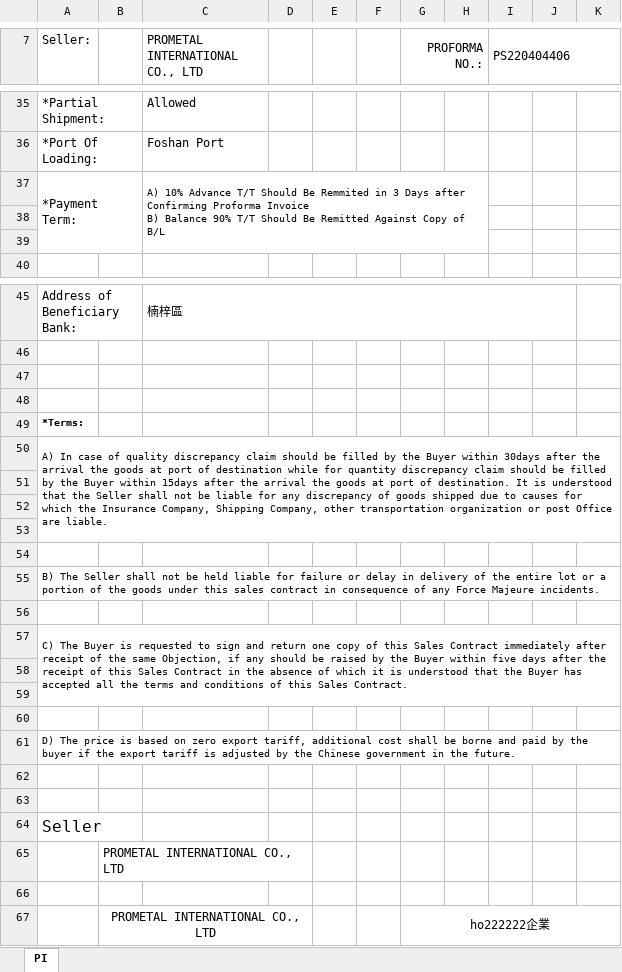
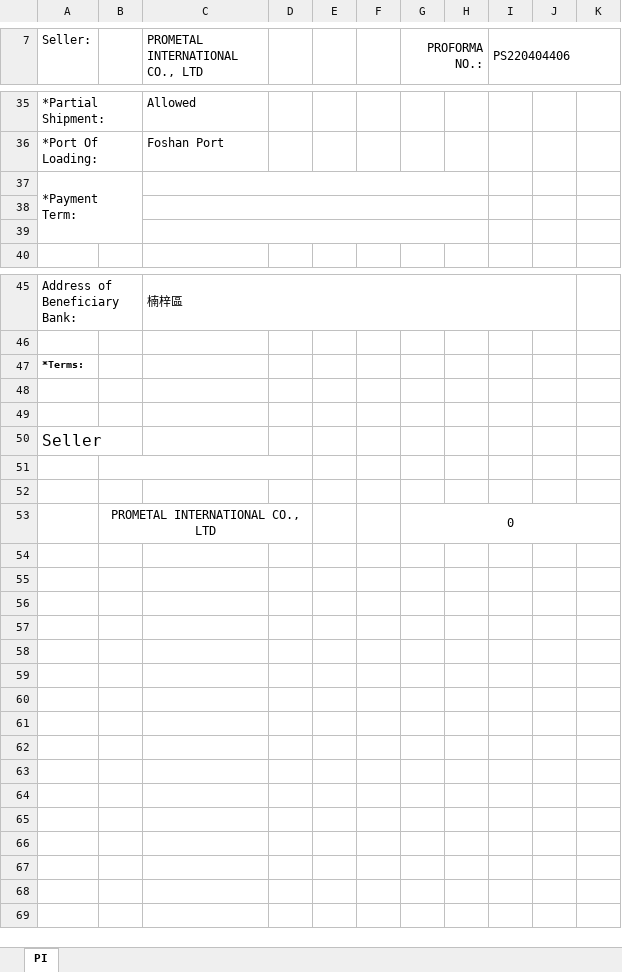
Before and after one commit to jacobLiou1225/PI_SP, an Excel workbook: piForHo222222企業.xlsx, sheet PI, drawn as a sheet; only a part is shown, gaps mark what is left out; values as stored, in another font and other column widths than the file's, no borders; charts and pictures not drawn; removed rows and columns are numbered as before the commit, all else as after; ↵ is a line break in a cell; the diff covers the shown part only; the diff names each change by its address in the sheet, - before the commit and + after, or states it on an @@ line.

```diff
--- a/piForHo222222企業.xlsx (sheet PI)
+++ b/piForHo222222企業.xlsx (sheet PI)
-C37 (PROMETAL INTERNATIONAL CO., LTD): A) 10% Advance T/T Should Be Remmited in 3 Days after Confirming Proforma Invoice ↵ B) Balance 90% T/T Should Be Remitted Against Copy of B/L
+C37 (PROMETAL INTERNATIONAL CO., LTD): (empty)
-C37:H39 merged
+C37:H37 merged
+C38:H38 merged
+C39:H39 merged
-row 47: (empty)
-row 48: (empty)
-row 50: A) In case of quality discrepancy claim should be filled by the Buyer within 30days after the arrival the goods at port of destination while for quantity discrepancy claim should be filled by the Buyer within 15days after the arrival the goods at port of destination. It is understood that the Seller shall not be liable for any discrepancy of goods shipped due to causes for which the Insurance Company, Shipping Company, other transportation organization or post Office are liable.
-row 51: (empty)
-row 52: (empty)
-row 53: (empty)
-row 54: (empty)
-row 55: B) The Seller shall not be held liable for failure or delay in delivery of the entire lot or a portion of the goods under this sales contract in consequence of any Force Majeure incidents.
-row 56: (empty)
-row 57: C) The Buyer is requested to sign and return one copy of this Sales Contract immediately after receipt of the same Objection, if any should be raised by the Buyer within five days after the receipt of this Sales Contract in the absence of which it is understood that the Buyer has accepted all the terms and conditions of this Sales Contract.
-row 58: (empty)
-row 59: (empty)
-row 60: (empty)
-row 61: D) The price is based on zero export tariff, additional cost shall be borne and paid by the buyer if the export tariff is adjusted by the Chinese government in the future.
-row 65:  | PROMETAL INTERNATIONAL CO., LTD
+B51:D51 merged
-row 52:  | PROMETAL INTERNATIONAL CO., LTD |  |  |  |  | ho222222企業
+row 52: (empty)
-B67:D67 merged
-G67:K67 merged
+row 53:  | PROMETAL INTERNATIONAL CO., LTD |  |  |  |  | 0
```
Also changed, not shown: 1 added row, 1 removed row, 1 moved row and 2 edited cells elsewhere in this sheet, 4 other files.
